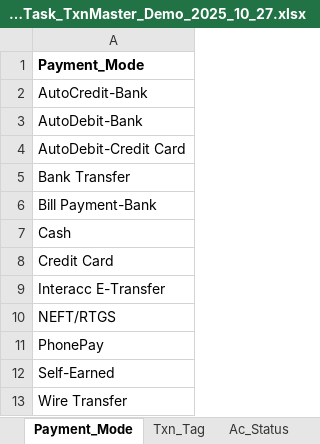
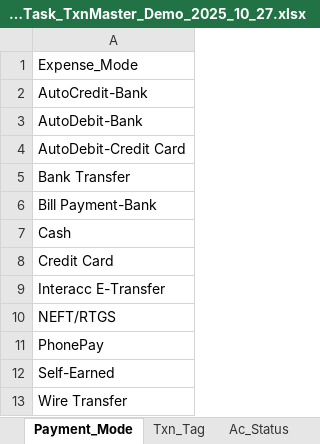
Before and after one commit to 6476487685/ClearView, an Excel workbook: Account_Invest_Income_Task_TxnMaster_Demo_2025_10_27.xlsx, sheet Payment_Mode, drawn as a sheet; values as stored, in another font and other column widths than the file's, no borders; the diff names each change by its address in the sheet, - before the commit and + after, or states it on an @@ line.

```diff
--- a/Account_Invest_Income_Task_TxnMaster_Demo_2025_10_27.xlsx (sheet Payment_Mode)
+++ b/Account_Invest_Income_Task_TxnMaster_Demo_2025_10_27.xlsx (sheet Payment_Mode)
-A1: Payment_Mode
+A1: Expense_Mode
-A1 bold: on
+A1 bold: off
```
Also changed, not shown: sheet Txn_Investment, sheet Txn_Income, sheet Ac_Status, sheet Txn_Status, sheet Ac_Holder, sheet Frequency, 4 more sheets, other sheet tabs, 1 other file.
